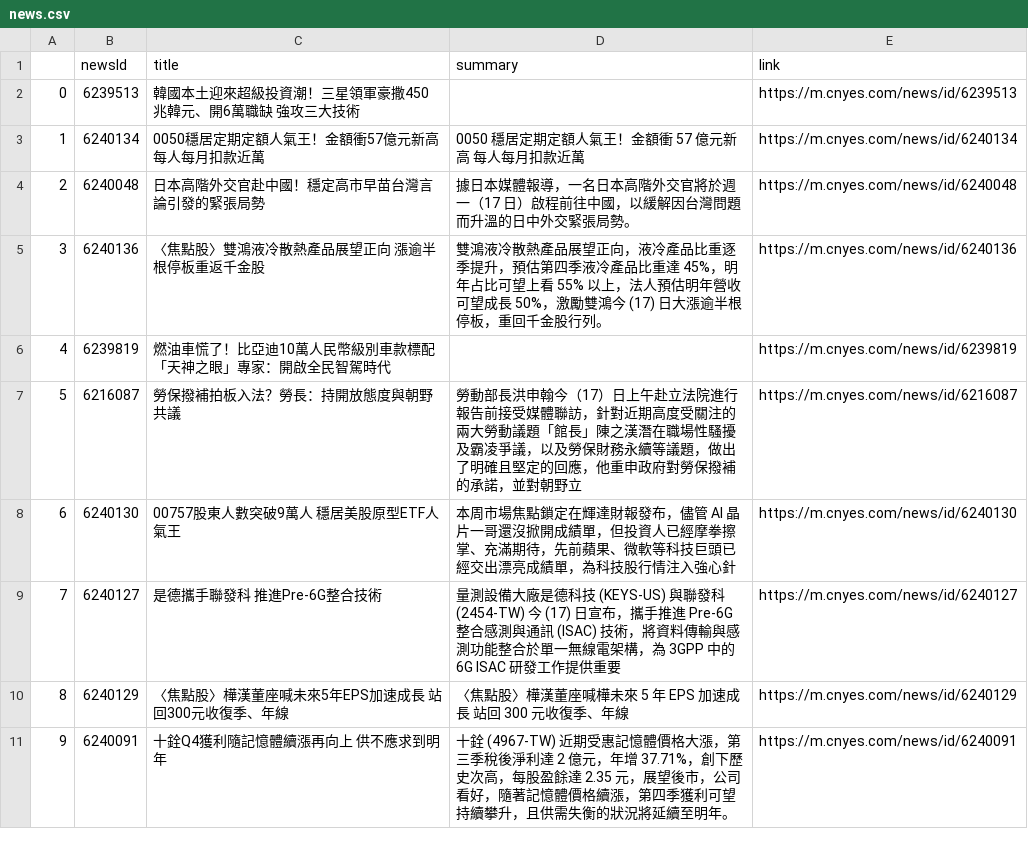
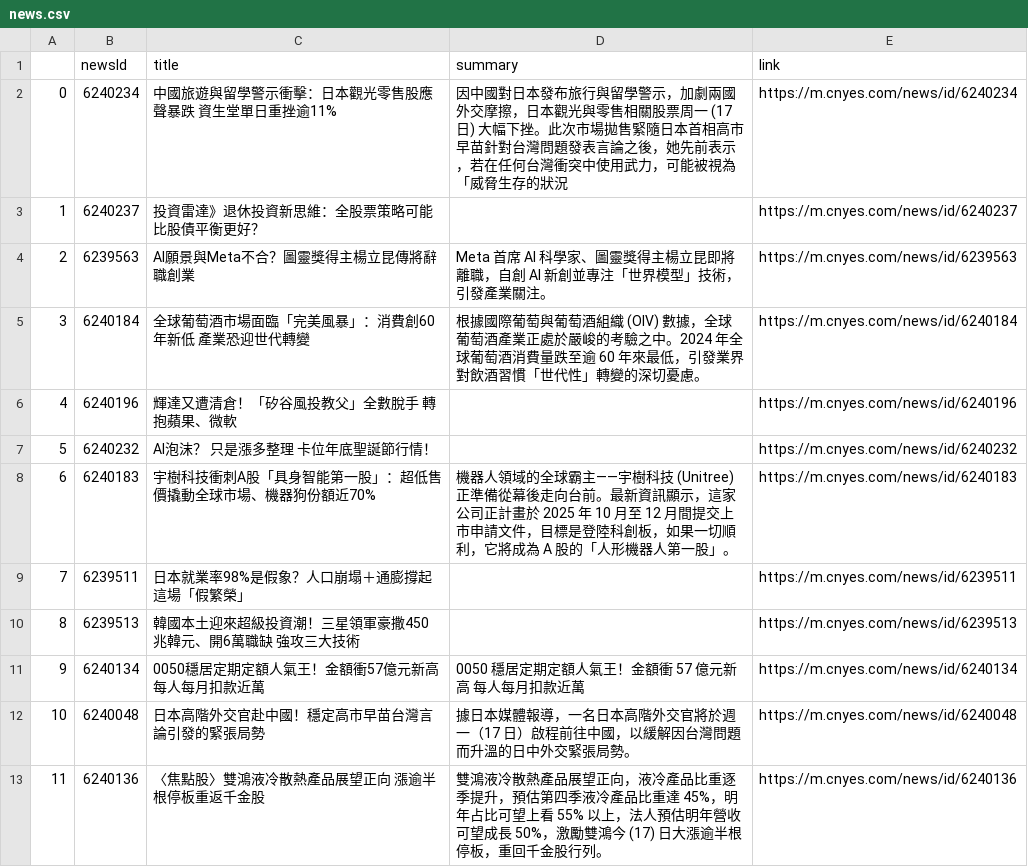
Before and after one commit to sonia9453/test_github_actions, a CSV file: news.csv, drawn as a sheet; only a part is shown; the shorter side is filled out with more unchanged rows; addresses are those after the commit; the diff names each change by its address in the sheet, - before the commit and + after, or states it on an @@ line.

Commit message:
更新鉅亨網

```diff
--- a/news.csv
+++ b/news.csv
+row 2: 0 | 6240234 | 中國旅遊與留學警示衝擊：日本觀光零售股應聲暴跌 資生堂單日重挫逾11% | 因中國對日本發布旅行與留學警示，加劇兩國外交摩擦，日本觀光與零售相關股票周一 (17 日) 大幅下挫。此次市場拋售緊隨日本首相高市早苗針對台灣問題發表言論之後，她先前表示，若在任何台灣衝突中使用武力，可能被視為「威脅生存的狀況 | https://m.cnyes.com/news/id/6240234
+row 3: 1 | 6240237 | 投資雷達》退休投資新思維：全股票策略可能比股債平衡更好？ |  | https://m.cnyes.com/news/id/6240237
+row 4: 2 | 6239563 | AI願景與Meta不合？圖靈獎得主楊立昆傳將辭職創業 | Meta 首席 AI 科學家、圖靈獎得主楊立昆即將離職，自創 AI 新創並專注「世界模型」技術，引發產業關注。 | https://m.cnyes.com/news/id/6239563
+row 5: 3 | 6240184 | 全球葡萄酒市場面臨「完美風暴」：消費創60年新低 產業恐迎世代轉變 | 根據國際葡萄與葡萄酒組織 (OIV) 數據，全球葡萄酒產業正處於嚴峻的考驗之中。2024 年全球葡萄酒消費量跌至逾 60 年來最低，引發業界對飲酒習慣「世代性」轉變的深切憂慮。 | https://m.cnyes.com/news/id/6240184
+row 6: 4 | 6240196 | 輝達又遭清倉！「矽谷風投教父」全數脫手 轉抱蘋果、微軟 |  | https://m.cnyes.com/news/id/6240196
+row 7: 5 | 6240232 | AI泡沫？ 只是漲多整理 卡位年底聖誕節行情！ |  | https://m.cnyes.com/news/id/6240232
+row 8: 6 | 6240183 | 宇樹科技衝刺A股「具身智能第一股」：超低售價撬動全球市場、機器狗份額近70% | 機器人領域的全球霸主——宇樹科技 (Unitree) 正準備從幕後走向台前。最新資訊顯示，這家公司正計畫於 2025 年 10 月至 12 月間提交上市申請文件，目標是登陸科創板，如果一切順利，它將成為 A 股的「人形機器人第一股」。 | https://m.cnyes.com/news/id/6240183
+row 9: 7 | 6239511 | 日本就業率98%是假象？人口崩塌＋通膨撐起這場「假繁榮」 |  | https://m.cnyes.com/news/id/6239511
@@ column A renumbered from row 10 down @@
```
